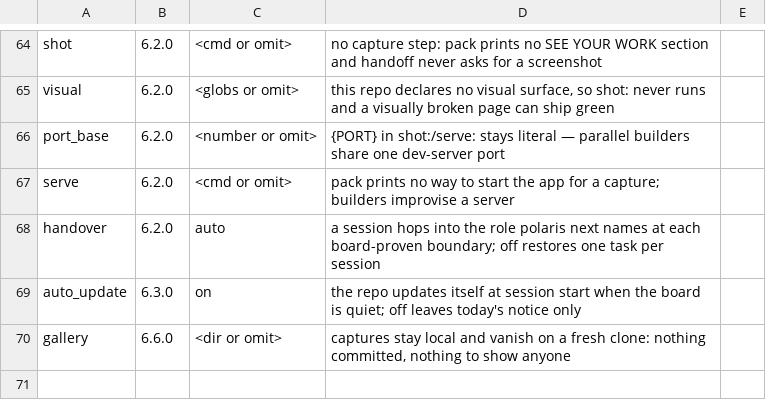
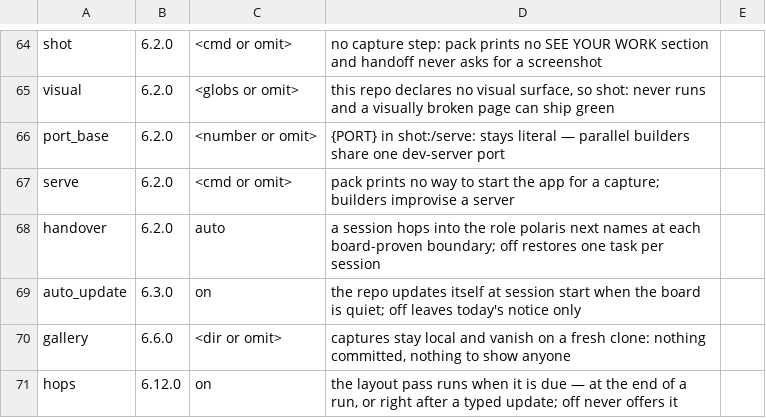
Before and after one commit to oscarsolis3301/POLARIS, a TSV file: ops/KEYS.tsv, drawn as a sheet; only a part is shown, gaps mark what is left out.

```diff
--- a/ops/KEYS.tsv
+++ b/ops/KEYS.tsv
@@ -70 +70,2 @@ auto_update	6.3.0	on	the repo updates itself at session start when the board is
 gallery	6.6.0	<dir or omit>	captures stay local and vanish on a fresh clone: nothing committed, nothing to show anyone
+hops	6.12.0	on	the layout pass runs when it is due — at the end of a run, or right after a typed update; off never offers it
```
Also changed, not shown: 31 other files.
